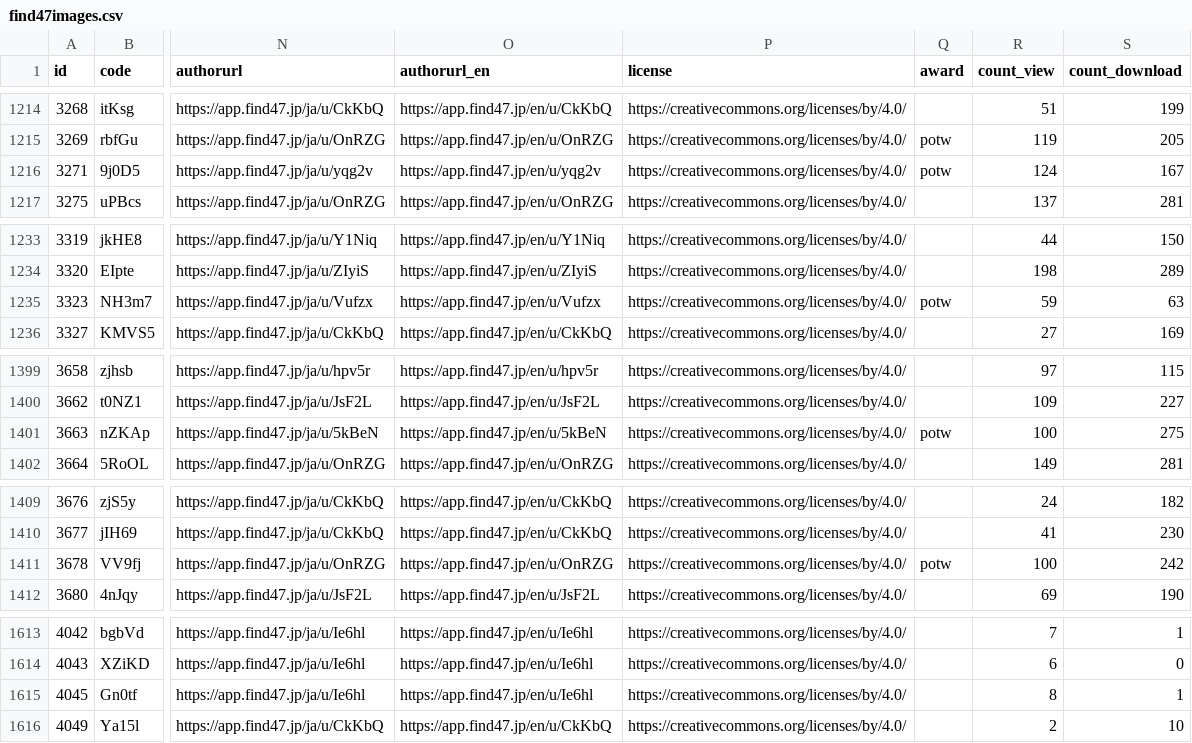
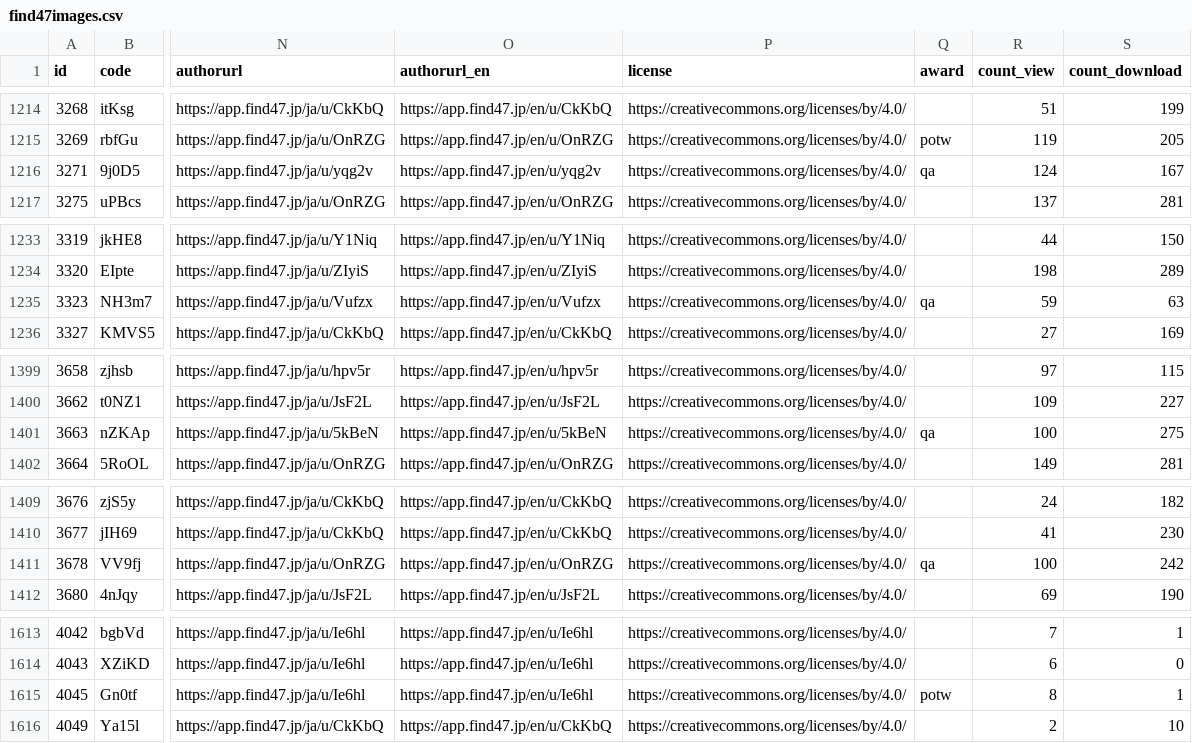
Before and after one commit to code4fukui/find47, a CSV file: find47images.csv, drawn as a sheet; only a part is shown, gaps mark what is left out; the diff covers the shown part only; the diff names each change by its address in the sheet, - before the commit and + after, or states it on an @@ line.

Commit message:
update data

```diff
--- a/find47images.csv
+++ b/find47images.csv
-Q1216 (award): potw
+Q1216 (award): qa
-Q1235 (award): potw
+Q1235 (award): qa
-Q1401 (award): potw
+Q1401 (award): qa
-Q1411 (award): potw
+Q1411 (award): qa
-Q1615 (award): (empty)
+Q1615 (award): potw
```
Also changed, not shown: 1 edited cell elsewhere in this file, 2 other files.
